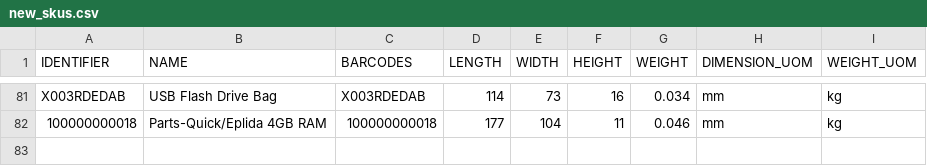
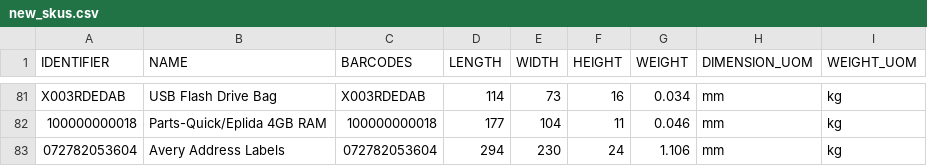
Before and after one commit to tanmayDhasade/sqa_scripts, a CSV file: new_skus.csv, drawn as a sheet; only a part is shown, gaps mark what is left out; the diff names each change by its address in the sheet, - before the commit and + after, or states it on an @@ line.

Commit message:
Update new_skus.csv

```diff
--- a/new_skus.csv
+++ b/new_skus.csv
+row 83: 072782053604 | Avery Address Labels | 072782053604 | 294 | 230 | 24 | 1.106 | mm | kg
```
